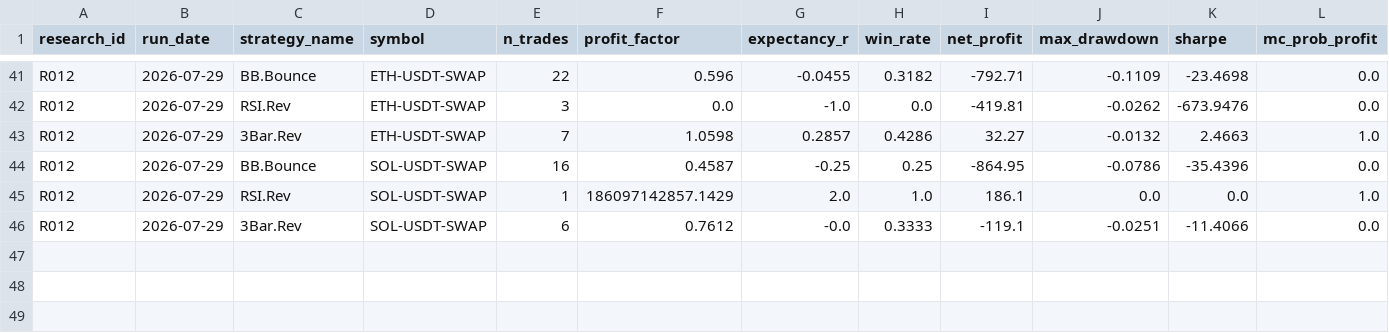
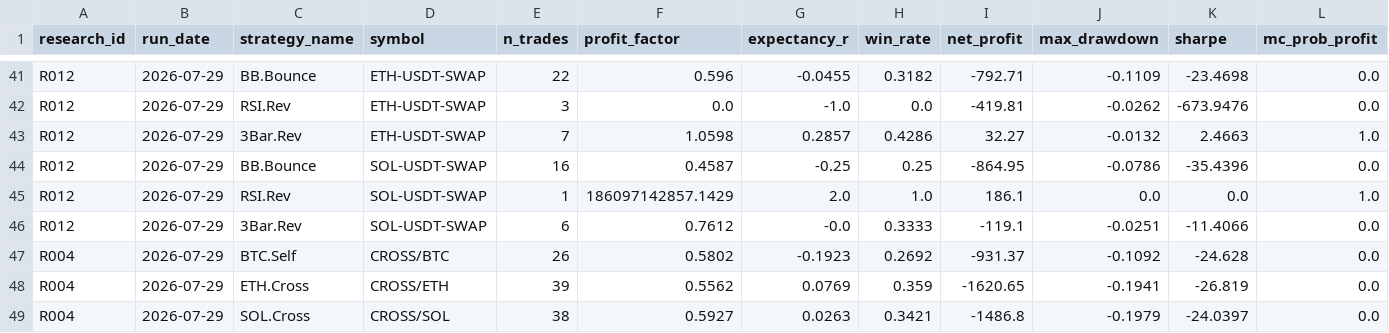
Before and after one commit to ojeology/QUANTLAB, a CSV file: quantlab_output/research_journal.csv, drawn as a sheet; only a part is shown, gaps mark what is left out; rows hold the shown columns only; the diff names each change by its address in the sheet, - before the commit and + after, or states it on an @@ line.

```diff
--- a/quantlab_output/research_journal.csv
+++ b/quantlab_output/research_journal.csv
+row 47: R004 | 2026-07-29 | BTC.Self | CROSS/BTC | 26 | 0.5802 | -0.1923 | 0.2692 | -931.37 | -0.1092 | -24.628 | 0.0
+row 48: R004 | 2026-07-29 | ETH.Cross | CROSS/ETH | 39 | 0.5562 | 0.0769 | 0.359 | -1620.65 | -0.1941 | -26.819 | 0.0
+row 49: R004 | 2026-07-29 | SOL.Cross | CROSS/SOL | 38 | 0.5927 | 0.0263 | 0.3421 | -1486.8 | -0.1979 | -24.0397 | 0.0
```
Also changed, not shown: 5 other files.
